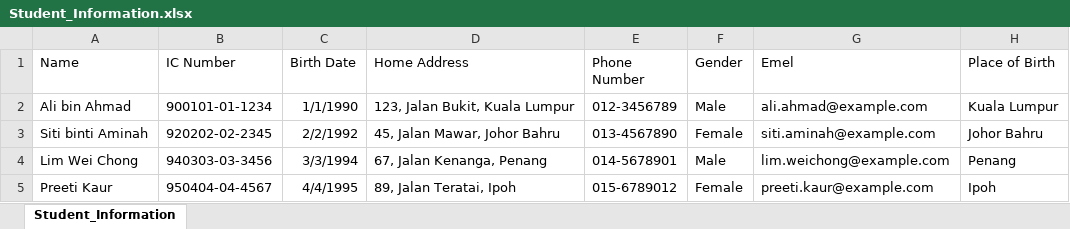
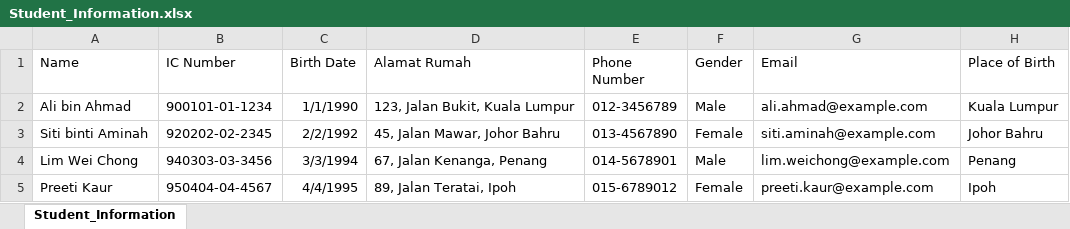
Before and after one commit to ird1natris/Data-Masking, an Excel workbook: backend/uploads/original/Student_Information.xlsx, sheet Student_Information, drawn as a sheet; only a part is shown; values as stored, in another font and other column widths than the file's, no borders; the diff names each change by its address in the sheet, - before the commit and + after, or states it on an @@ line.

```diff
--- a/backend/uploads/original/Student_Information.xlsx (sheet Student_Information)
+++ b/backend/uploads/original/Student_Information.xlsx (sheet Student_Information)
-D1: Home Address
+D1: Alamat Rumah
-G1: Emel
+G1: Email
```
Also changed, not shown: backend/uploads/masked/masked_Student_Information.xlsx, 1 other file.
